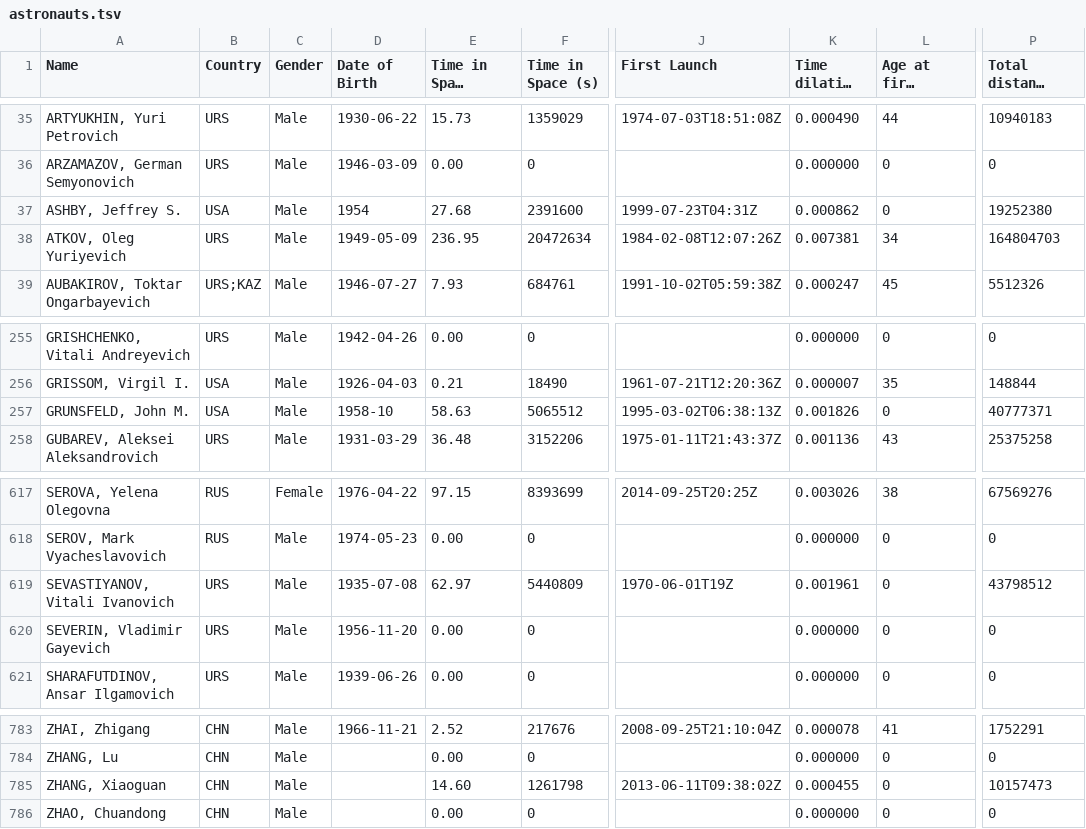
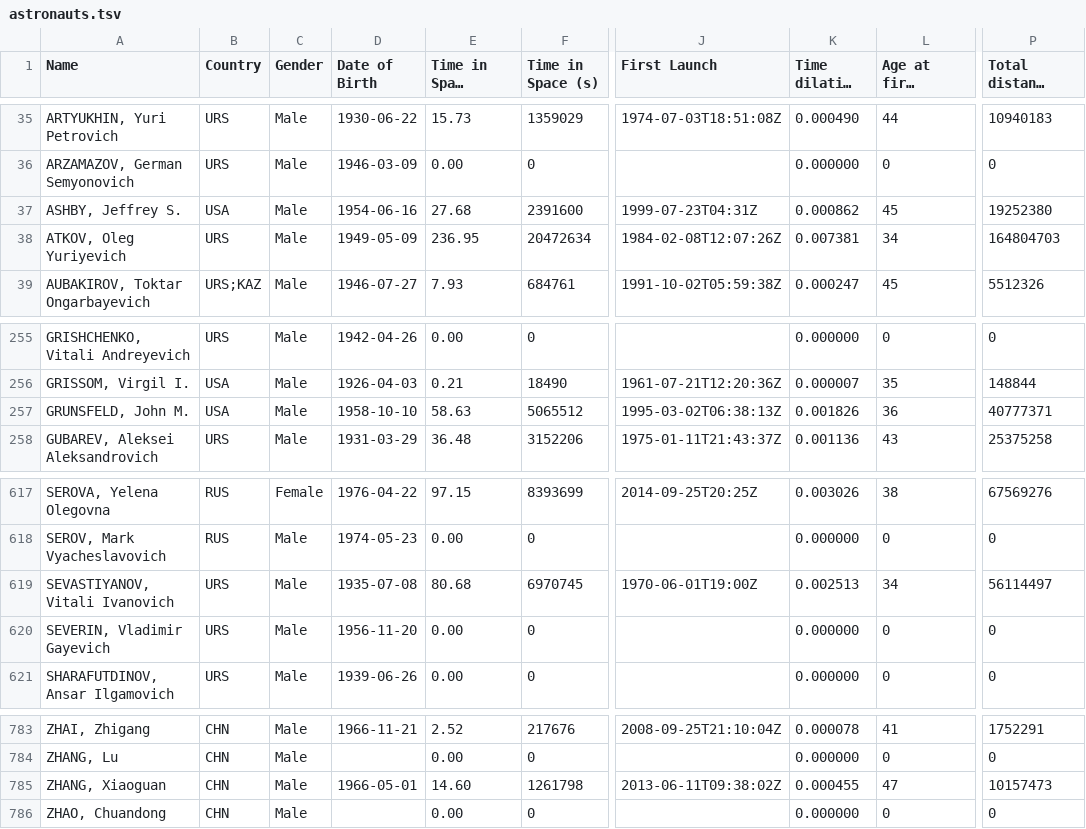
Before and after one commit to cosmos-book/cosmos-book.github.io, a TSV file: humanspaceflight/data/processed/astronauts.tsv, drawn as a sheet; only a part is shown, gaps mark what is left out; long unchanged cells end in …; the diff names each change by its address in the sheet, - before the commit and + after, or states it on an @@ line.

```diff
--- a/humanspaceflight/data/processed/astronauts.tsv
+++ b/humanspaceflight/data/processed/astronauts.tsv
-D37 (Date of Birth): 1954
+D37 (Date of Birth): 1954-06-16
-L37 (Age at first launch (yr)): 0
+L37 (Age at first launch (yr)): 45
-D257 (Date of Birth): 1958-10
+D257 (Date of Birth): 1958-10-10
-L257 (Age at first launch (yr)): 0
+L257 (Age at first launch (yr)): 36
-E619 (Time in Space (days)): 62.97
+E619 (Time in Space (days)): 80.68
-F619 (Time in Space (s)): 5440809
+F619 (Time in Space (s)): 6970745
-J619 (First Launch): 1970-06-01T19Z
+J619 (First Launch): 1970-06-01T19:00Z
-K619 (Time dilation (s)): 0.001961
+K619 (Time dilation (s)): 0.002513
-L619 (Age at first launch (yr)): 0
+L619 (Age at first launch (yr)): 34
-P619 (Total distance covered (km)): 43798512
+P619 (Total distance covered (km)): 56114497
-D785 (Date of Birth): (empty)
+D785 (Date of Birth): 1966-05-01
-L785 (Age at first launch (yr)): 0
+L785 (Age at first launch (yr)): 47
```
Also changed, not shown: 2 other files.
